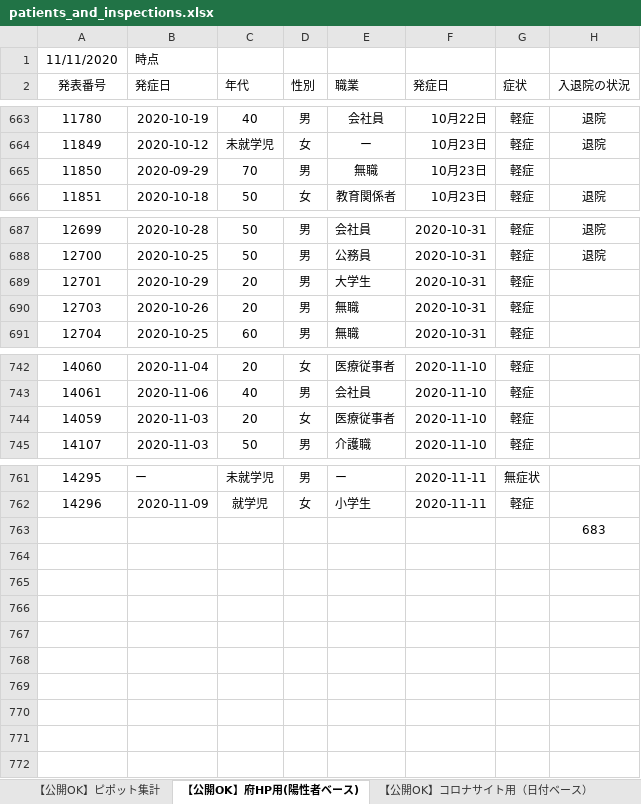
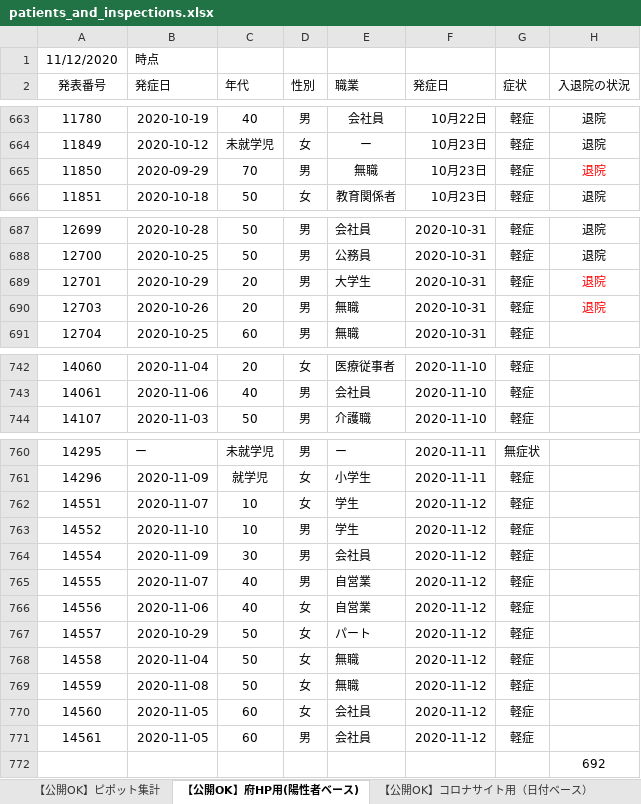
Before and after one commit to yotemuku/covid19, an Excel workbook: data/patients_and_inspections.xlsx, sheet 【公開OK】府HP用(陽性者ベース), drawn as a sheet; only a part is shown, gaps mark what is left out; values as stored, in another font and other column widths than the file's, no borders; removed rows and columns are numbered as before the commit, all else as after; the diff covers the shown part only; the diff names each change by its address in the sheet, - before the commit and + after, or states it on an @@ line.

```diff
--- a/data/patients_and_inspections.xlsx (sheet 【公開OK】府HP用(陽性者ベース))
+++ b/data/patients_and_inspections.xlsx (sheet 【公開OK】府HP用(陽性者ベース))
-A1 (発表番号): 11/11/2020
+A1 (発表番号): 11/12/2020
-H665 (入退院の状況): (empty)
+H665 (入退院の状況): 退院
-H689:H690 (入退院の状況): (empty)
+H689:H690 (入退院の状況): 退院
-row 744: 14059 | 2020-11-03 | 20 | 女 | 医療従事者 | 2020-11-10 | 軽症
+row 762: 14551 | 2020-11-07 | 10 | 女 | 学生 | 2020-11-12 | 軽症
+row 763: 14552 | 2020-11-10 | 10 | 男 | 学生 | 2020-11-12 | 軽症
+row 764: 14554 | 2020-11-09 | 30 | 男 | 会社員 | 2020-11-12 | 軽症
+row 765: 14555 | 2020-11-07 | 40 | 男 | 自営業 | 2020-11-12 | 軽症
+row 766: 14556 | 2020-11-06 | 40 | 女 | 自営業 | 2020-11-12 | 軽症
+row 767: 14557 | 2020-10-29 | 50 | 女 | パート | 2020-11-12 | 軽症
+row 768: 14558 | 2020-11-04 | 50 | 女 | 無職 | 2020-11-12 | 軽症
+row 769: 14559 | 2020-11-08 | 50 | 女 | 無職 | 2020-11-12 | 軽症
+row 770: 14560 | 2020-11-05 | 60 | 女 | 会社員 | 2020-11-12 | 軽症
+row 771: 14561 | 2020-11-05 | 60 | 男 | 会社員 | 2020-11-12 | 軽症
-H772 (入退院の状況): 683
+H772 (入退院の状況): 692
```
Also changed, not shown: 7 edited cells and cell formats elsewhere in this sheet, sheet 【公開OK】コロナサイト用（日付ベース）, sheet 【公開OK】ピポット集計, 1 other file.
